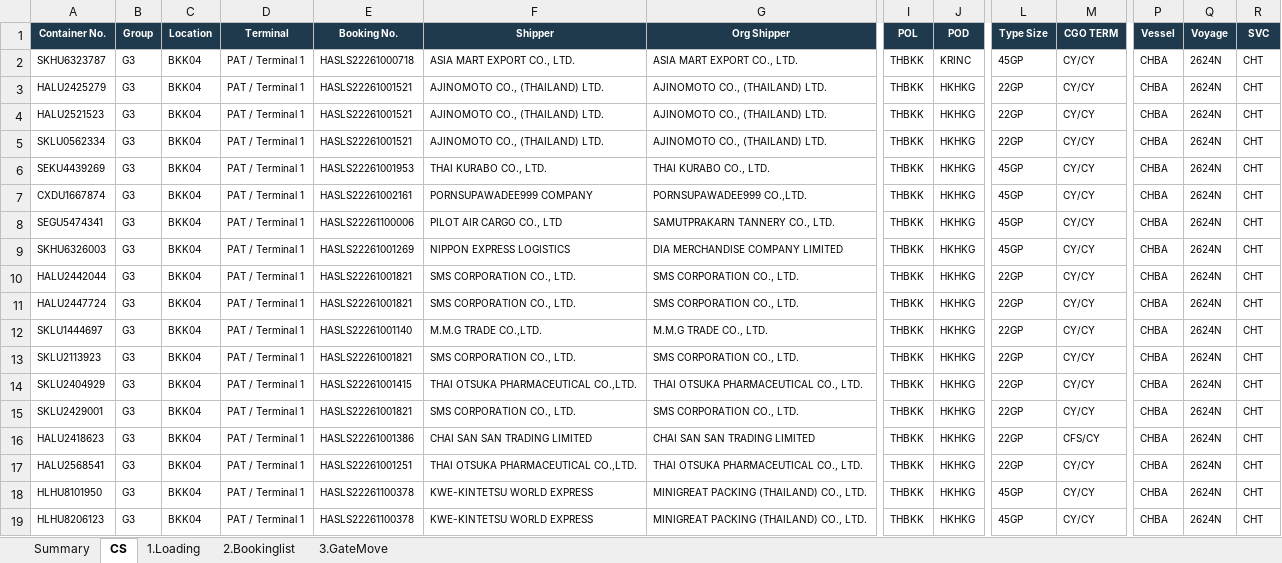
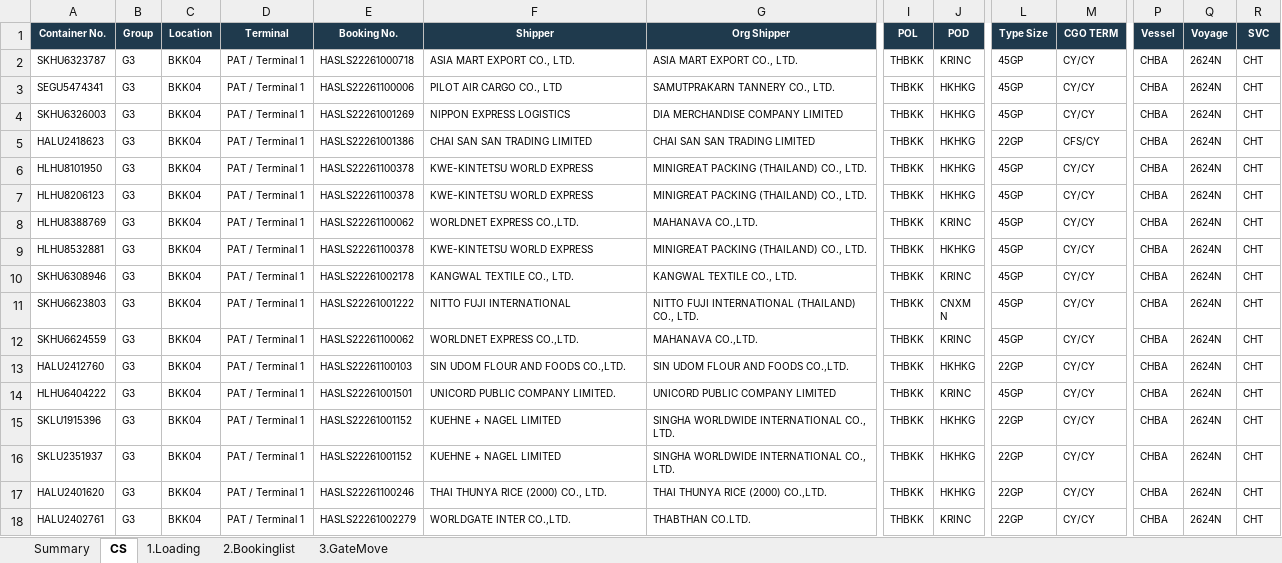
Before and after one commit to sirichai1265/hal-storage-calculator, an Excel workbook: VOYAGES/2026-11-11_CHT_CHBA_2624N_THBKK_BKK04/2026-11-11_CHT_CHBA_2624N_THBKK_BKK04.xlsx, sheet CS, drawn as a sheet; only a part is shown, gaps mark what is left out; the shorter side is filled out with more unchanged rows; values as stored, in another font and other column widths than the file's, no borders; removed rows and columns are numbered as before the commit, all else as after; rows hold the shown columns only; the diff covers the shown part only; the diff names each change by its address in the sheet, - before the commit and + after, or states it on an @@ line.

```diff
--- a/VOYAGES/2026-11-11_CHT_CHBA_2624N_THBKK_BKK04/2026-11-11_CHT_CHBA_2624N_THBKK_BKK04.xlsx (sheet CS)
+++ b/VOYAGES/2026-11-11_CHT_CHBA_2624N_THBKK_BKK04/2026-11-11_CHT_CHBA_2624N_THBKK_BKK04.xlsx (sheet CS)
-row 3: HALU2425279 | G3 | BKK04 | PAT / Terminal 1 | HASLS22261001521 | AJINOMOTO CO., (THAILAND) LTD. | AJINOMOTO CO., (THAILAND) LTD. | THBKK | HKHKG | 22GP | CY/CY | CHBA | 2624N | CHT
-row 4: HALU2521523 | G3 | BKK04 | PAT / Terminal 1 | HASLS22261001521 | AJINOMOTO CO., (THAILAND) LTD. | AJINOMOTO CO., (THAILAND) LTD. | THBKK | HKHKG | 22GP | CY/CY | CHBA | 2624N | CHT
-row 5: SKLU0562334 | G3 | BKK04 | PAT / Terminal 1 | HASLS22261001521 | AJINOMOTO CO., (THAILAND) LTD. | AJINOMOTO CO., (THAILAND) LTD. | THBKK | HKHKG | 22GP | CY/CY | CHBA | 2624N | CHT
-row 6: SEKU4439269 | G3 | BKK04 | PAT / Terminal 1 | HASLS22261001953 | THAI KURABO CO., LTD. | THAI KURABO CO., LTD. | THBKK | HKHKG | 45GP | CY/CY | CHBA | 2624N | CHT
-row 7: CXDU1667874 | G3 | BKK04 | PAT / Terminal 1 | HASLS22261002161 | PORNSUPAWADEE999 COMPANY | PORNSUPAWADEE999 CO.,LTD. | THBKK | HKHKG | 45GP | CY/CY | CHBA | 2624N | CHT
-row 10: HALU2442044 | G3 | BKK04 | PAT / Terminal 1 | HASLS22261001821 | SMS CORPORATION CO., LTD. | SMS CORPORATION CO., LTD. | THBKK | HKHKG | 22GP | CY/CY | CHBA | 2624N | CHT
-row 11: HALU2447724 | G3 | BKK04 | PAT / Terminal 1 | HASLS22261001821 | SMS CORPORATION CO., LTD. | SMS CORPORATION CO., LTD. | THBKK | HKHKG | 22GP | CY/CY | CHBA | 2624N | CHT
-row 12: SKLU1444697 | G3 | BKK04 | PAT / Terminal 1 | HASLS22261001140 | M.M.G TRADE CO.,LTD. | M.M.G TRADE CO., LTD. | THBKK | HKHKG | 22GP | CY/CY | CHBA | 2624N | CHT
-row 13: SKLU2113923 | G3 | BKK04 | PAT / Terminal 1 | HASLS22261001821 | SMS CORPORATION CO., LTD. | SMS CORPORATION CO., LTD. | THBKK | HKHKG | 22GP | CY/CY | CHBA | 2624N | CHT
-row 14: SKLU2404929 | G3 | BKK04 | PAT / Terminal 1 | HASLS22261001415 | THAI OTSUKA PHARMACEUTICAL CO.,LTD. | THAI OTSUKA PHARMACEUTICAL CO., LTD. | THBKK | HKHKG | 22GP | CY/CY | CHBA | 2624N | CHT
-row 15: SKLU2429001 | G3 | BKK04 | PAT / Terminal 1 | HASLS22261001821 | SMS CORPORATION CO., LTD. | SMS CORPORATION CO., LTD. | THBKK | HKHKG | 22GP | CY/CY | CHBA | 2624N | CHT
-row 17: HALU2568541 | G3 | BKK04 | PAT / Terminal 1 | HASLS22261001251 | THAI OTSUKA PHARMACEUTICAL CO.,LTD. | THAI OTSUKA PHARMACEUTICAL CO., LTD. | THBKK | HKHKG | 22GP | CY/CY | CHBA | 2624N | CHT
```
Also changed, not shown: 18 added rows, 6 removed rows and 11 edited cells elsewhere in this sheet, sheet 2.Bookinglist, sheet 3.GateMove, sheet 1.Loading, sheet Summary, DATABASE/STORAGE_DATABASE.xlsx, VOYAGES/2026-11-11_CHT_CHBA_2624N_THBKK_BKK04/2026-11-11_CHT_CHBA_2624N_THBKK_BKK04_TEMPLATE.xlsx, 4 other files.
